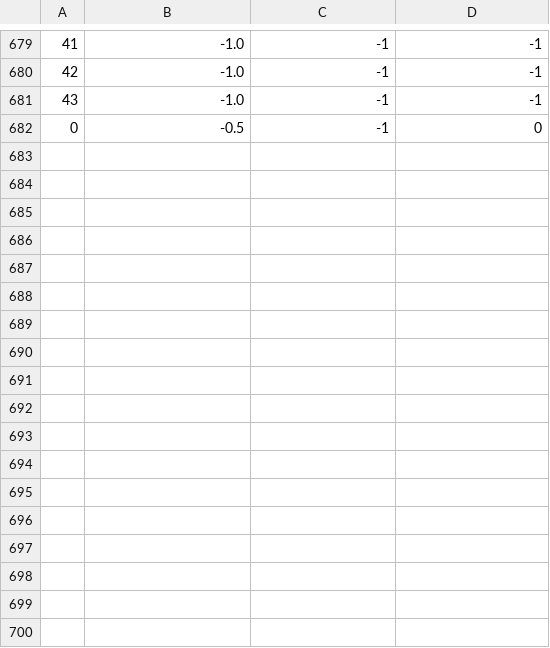
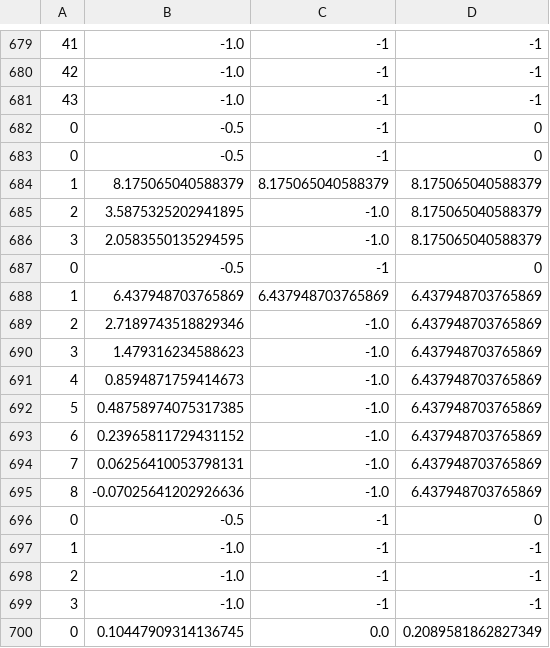
Before and after one commit to inquisitive-ginger/mk-data-pipe, a CSV file: results/mk_data.csv, drawn as a sheet; only a part is shown, gaps mark what is left out.

```diff
--- a/results/mk_data.csv
+++ b/results/mk_data.csv
@@ -682 +682,19 @@
 0,-0.5,-1, 0
+0,-0.5,-1, 0
+1,8.175065040588379,8.175065040588379,8.175065040588379
+2,3.5875325202941895,-1.0,8.175065040588379
+3,2.0583550135294595,-1.0,8.175065040588379
+0,-0.5,-1, 0
+1,6.437948703765869,6.437948703765869,6.437948703765869
+2,2.7189743518829346,-1.0,6.437948703765869
+3,1.479316234588623,-1.0,6.437948703765869
+4,0.8594871759414673,-1.0,6.437948703765869
+5,0.48758974075317385,-1.0,6.437948703765869
+6,0.23965811729431152,-1.0,6.437948703765869
+7,0.06256410053798131,-1.0,6.437948703765869
+8,-0.07025641202926636,-1.0,6.437948703765869
+0,-0.5,-1, 0
+1,-1.0,-1,-1
+2,-1.0,-1,-1
+3,-1.0,-1,-1
+0,0.10447909314136745,0.0,0.2089581862827349
```
Also changed, not shown: 3 other files.
